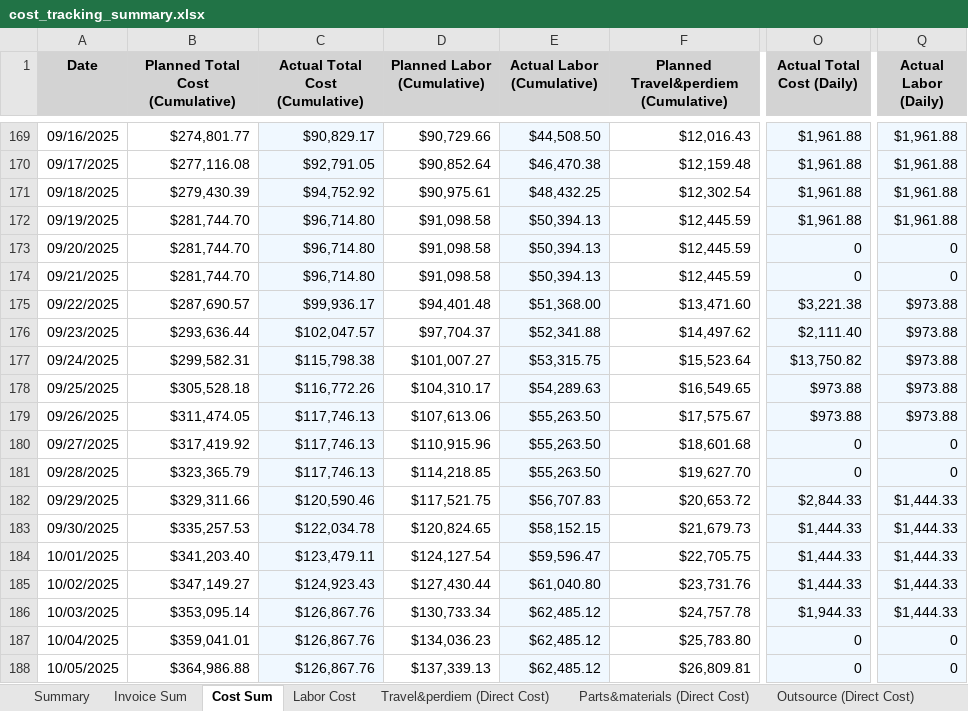
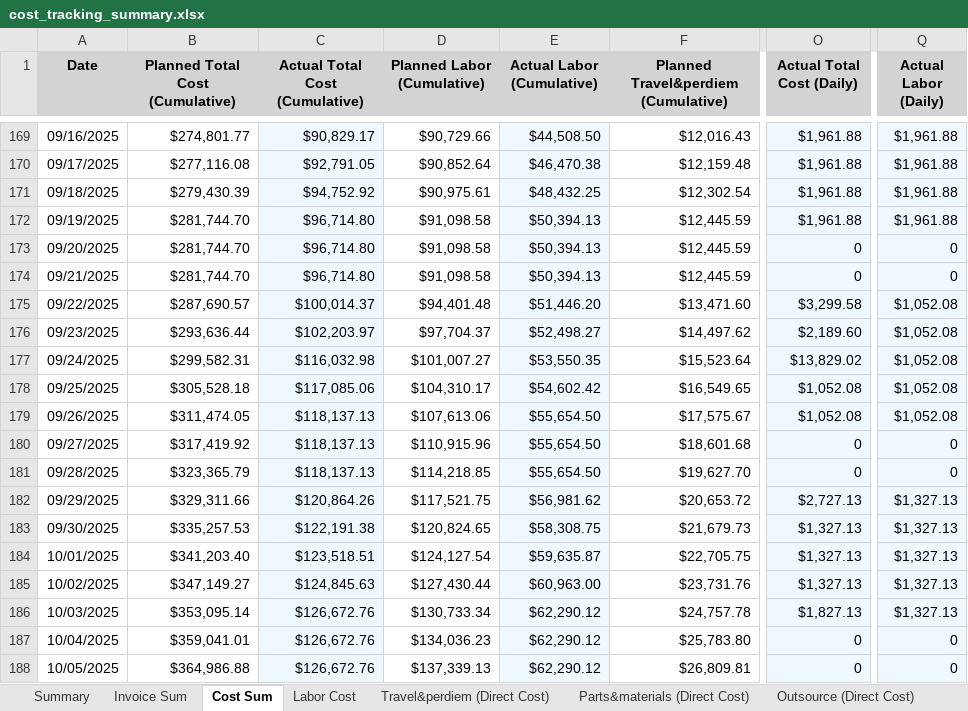
Before and after one commit to xiaosongchen1977/geo-project-tracker-sanjose2025.com, an Excel workbook: cost_tracking_summary.xlsx, sheet Cost Sum, drawn as a sheet; only a part is shown, gaps mark what is left out; values as stored, in another font and other column widths than the file's, no borders; the diff covers the shown part only; the diff names each change by its address in the sheet, - before the commit and + after, or states it on an @@ line.

Commit message:
Update web reports - 2025-10-15 15:18:08

```diff
--- a/cost_tracking_summary.xlsx (sheet Cost Sum)
+++ b/cost_tracking_summary.xlsx (sheet Cost Sum)
-C175 (Actual Total Cost (Cumulative)): $99,936.17
+C175 (Actual Total Cost (Cumulative)): $100,014.37
-E175 (Actual Labor (Cumulative)): $51,368.00
+E175 (Actual Labor (Cumulative)): $51,446.20
-O175 (Actual Total Cost (Daily)): $3,221.38
+O175 (Actual Total Cost (Daily)): $3,299.58
-Q175:Q179 (Actual Labor (Daily)): $973.88
+Q175:Q179 (Actual Labor (Daily)): $1,052.08
-C176 (Actual Total Cost (Cumulative)): $102,047.57
+C176 (Actual Total Cost (Cumulative)): $102,203.97
-E176 (Actual Labor (Cumulative)): $52,341.88
+E176 (Actual Labor (Cumulative)): $52,498.27
-O176 (Actual Total Cost (Daily)): $2,111.40
+O176 (Actual Total Cost (Daily)): $2,189.60
-C177 (Actual Total Cost (Cumulative)): $115,798.38
+C177 (Actual Total Cost (Cumulative)): $116,032.98
-E177 (Actual Labor (Cumulative)): $53,315.75
+E177 (Actual Labor (Cumulative)): $53,550.35
-O177 (Actual Total Cost (Daily)): $13,750.82
+O177 (Actual Total Cost (Daily)): $13,829.02
-C178 (Actual Total Cost (Cumulative)): $116,772.26
+C178 (Actual Total Cost (Cumulative)): $117,085.06
-E178 (Actual Labor (Cumulative)): $54,289.63
+E178 (Actual Labor (Cumulative)): $54,602.42
-O178:O179 (Actual Total Cost (Daily)): $973.88
+O178:O179 (Actual Total Cost (Daily)): $1,052.08
-C179:C181 (Actual Total Cost (Cumulative)): $117,746.13
+C179:C181 (Actual Total Cost (Cumulative)): $118,137.13
-E179:E181 (Actual Labor (Cumulative)): $55,263.50
+E179:E181 (Actual Labor (Cumulative)): $55,654.50
-C182 (Actual Total Cost (Cumulative)): $120,590.46
+C182 (Actual Total Cost (Cumulative)): $120,864.26
-E182 (Actual Labor (Cumulative)): $56,707.83
+E182 (Actual Labor (Cumulative)): $56,981.62
-O182 (Actual Total Cost (Daily)): $2,844.33
+O182 (Actual Total Cost (Daily)): $2,727.13
-Q182:Q186 (Actual Labor (Daily)): $1,444.33
+Q182:Q186 (Actual Labor (Daily)): $1,327.13
-C183 (Actual Total Cost (Cumulative)): $122,034.78
+C183 (Actual Total Cost (Cumulative)): $122,191.38
-E183 (Actual Labor (Cumulative)): $58,152.15
+E183 (Actual Labor (Cumulative)): $58,308.75
-O183:O185 (Actual Total Cost (Daily)): $1,444.33
+O183:O185 (Actual Total Cost (Daily)): $1,327.13
-C184 (Actual Total Cost (Cumulative)): $123,479.11
+C184 (Actual Total Cost (Cumulative)): $123,518.51
-E184 (Actual Labor (Cumulative)): $59,596.47
+E184 (Actual Labor (Cumulative)): $59,635.87
-C185 (Actual Total Cost (Cumulative)): $124,923.43
+C185 (Actual Total Cost (Cumulative)): $124,845.63
-E185 (Actual Labor (Cumulative)): $61,040.80
+E185 (Actual Labor (Cumulative)): $60,963.00
-C186:C188 (Actual Total Cost (Cumulative)): $126,867.76
+C186:C188 (Actual Total Cost (Cumulative)): $126,672.76
-E186:E188 (Actual Labor (Cumulative)): $62,485.12
+E186:E188 (Actual Labor (Cumulative)): $62,290.12
-O186 (Actual Total Cost (Daily)): $1,944.33
+O186 (Actual Total Cost (Daily)): $1,827.13
```
Also changed, not shown: 24 edited cells elsewhere in this sheet, sheet Labor Cost, sheet Summary, sheet Labor Days.
